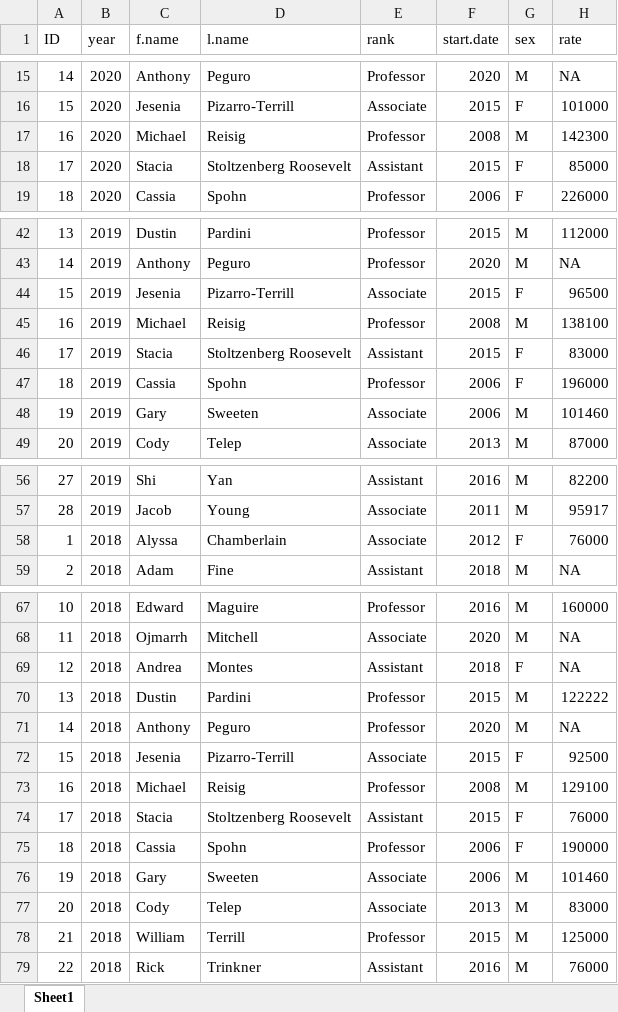
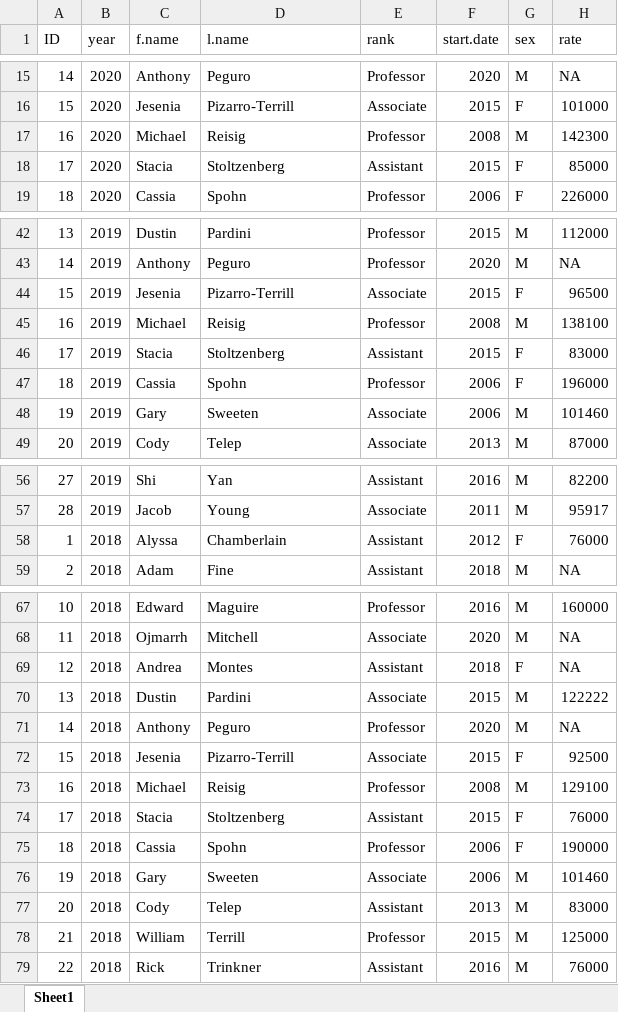
Before and after one commit to jacobtnyoung/CCJfacultysalary, an Excel workbook: salary.data.xlsx, sheet Sheet1, drawn as a sheet; only a part is shown, gaps mark what is left out; values as stored, in another font and other column widths than the file's, no borders; the diff names each change by its address in the sheet, - before the commit and + after, or states it on an @@ line.

Commit message:
Update salary.data.xlsx

```diff
--- a/salary.data.xlsx (sheet Sheet1)
+++ b/salary.data.xlsx (sheet Sheet1)
-D18 (l.name): Stoltzenberg Roosevelt
+D18 (l.name): Stoltzenberg
-D46 (l.name): Stoltzenberg Roosevelt
+D46 (l.name): Stoltzenberg
-E58 (rank): Associate
+E58 (rank): Assistant
-E70 (rank): Professor
+E70 (rank): Associate
-D74 (l.name): Stoltzenberg Roosevelt
+D74 (l.name): Stoltzenberg
-E77 (rank): Associate
+E77 (rank): Assistant
```
